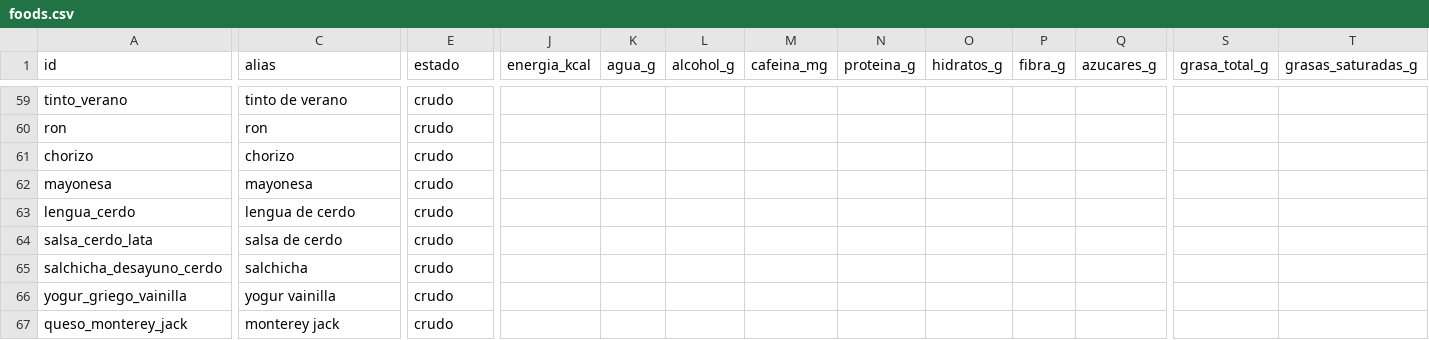
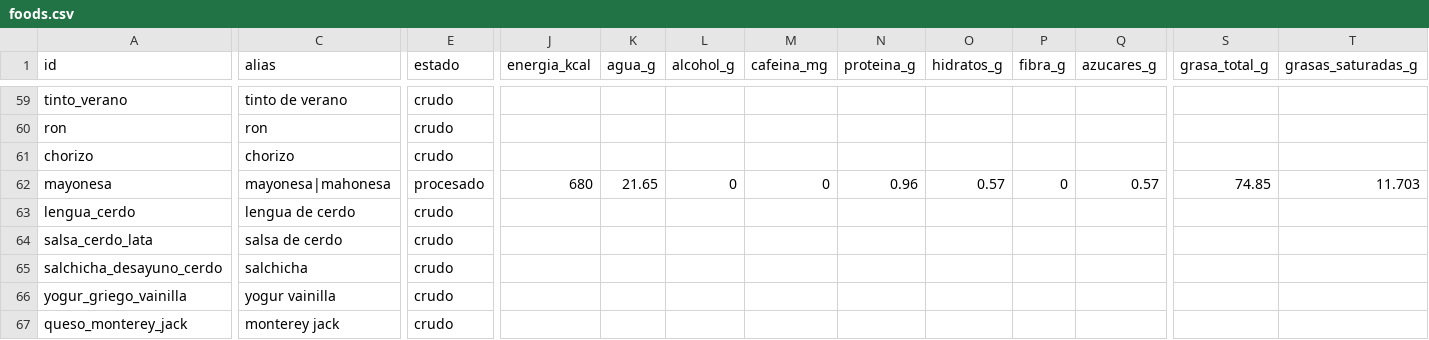
Before and after one commit to victor-rueda02/nutrition-tracker, a CSV file: data/foods.csv, drawn as a sheet; only a part is shown, gaps mark what is left out; the diff covers the shown part only; the diff names each change by its address in the sheet, - before the commit and + after, or states it on an @@ line.

```diff
--- a/data/foods.csv
+++ b/data/foods.csv
-C62 (alias): mayonesa
+C62 (alias): mayonesa|mahonesa
-E62 (estado): crudo
+E62 (estado): procesado
-J62 (energia_kcal): (empty)
+J62 (energia_kcal): 680
-K62 (agua_g): (empty)
+K62 (agua_g): 21.65
-L62 (alcohol_g): (empty)
+L62 (alcohol_g): 0
-M62 (cafeina_mg): (empty)
+M62 (cafeina_mg): 0
-N62 (proteina_g): (empty)
+N62 (proteina_g): 0.96
-O62 (hidratos_g): (empty)
+O62 (hidratos_g): 0.57
-P62 (fibra_g): (empty)
+P62 (fibra_g): 0
-Q62 (azucares_g): (empty)
+Q62 (azucares_g): 0.57
-S62 (grasa_total_g): (empty)
+S62 (grasa_total_g): 74.85
-T62 (grasas_saturadas_g): (empty)
+T62 (grasas_saturadas_g): 11.703
```
Also changed, not shown: 53 edited cells elsewhere in this file, usda/eleccion.csv, 9 other files.
